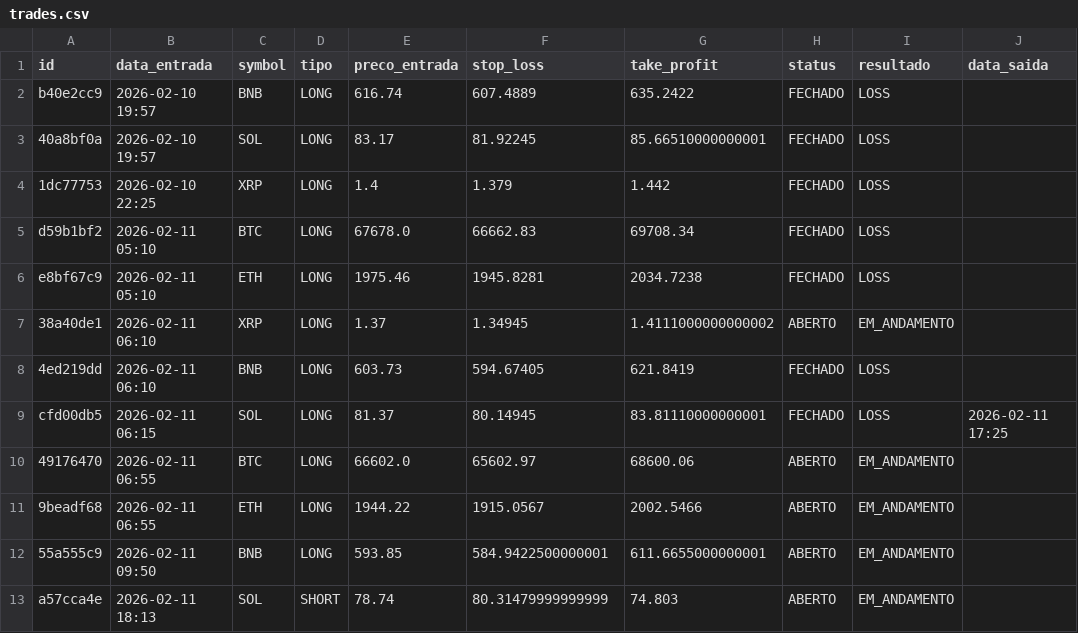
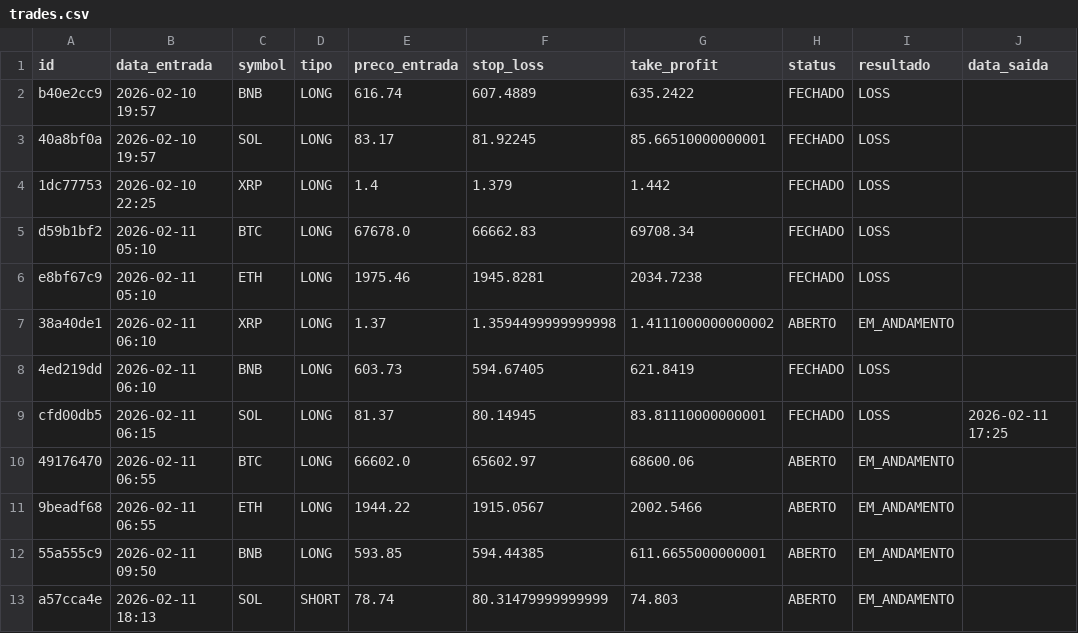
Before and after one commit to djmtecnologia/RoboDerik, a CSV file: trades.csv, drawn as a sheet; only a part is shown; the diff names each change by its address in the sheet, - before the commit and + after, or states it on an @@ line.

Commit message:
📊 Atualizando Planilha de Trades

```diff
--- a/trades.csv
+++ b/trades.csv
-F7 (stop_loss): 1.34945
+F7 (stop_loss): 1.3594499999999998
-F12 (stop_loss): 584.9422500000001
+F12 (stop_loss): 594.44385
```
